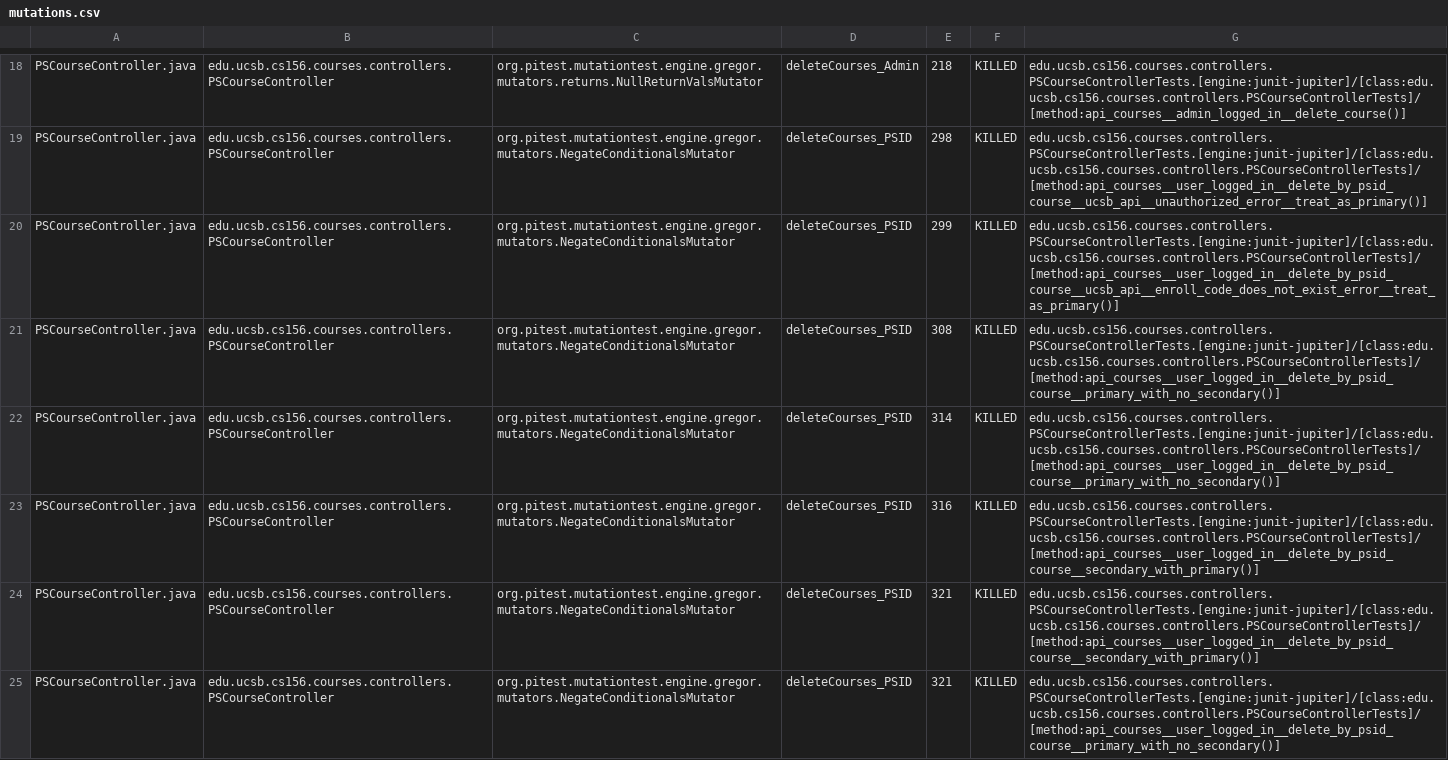
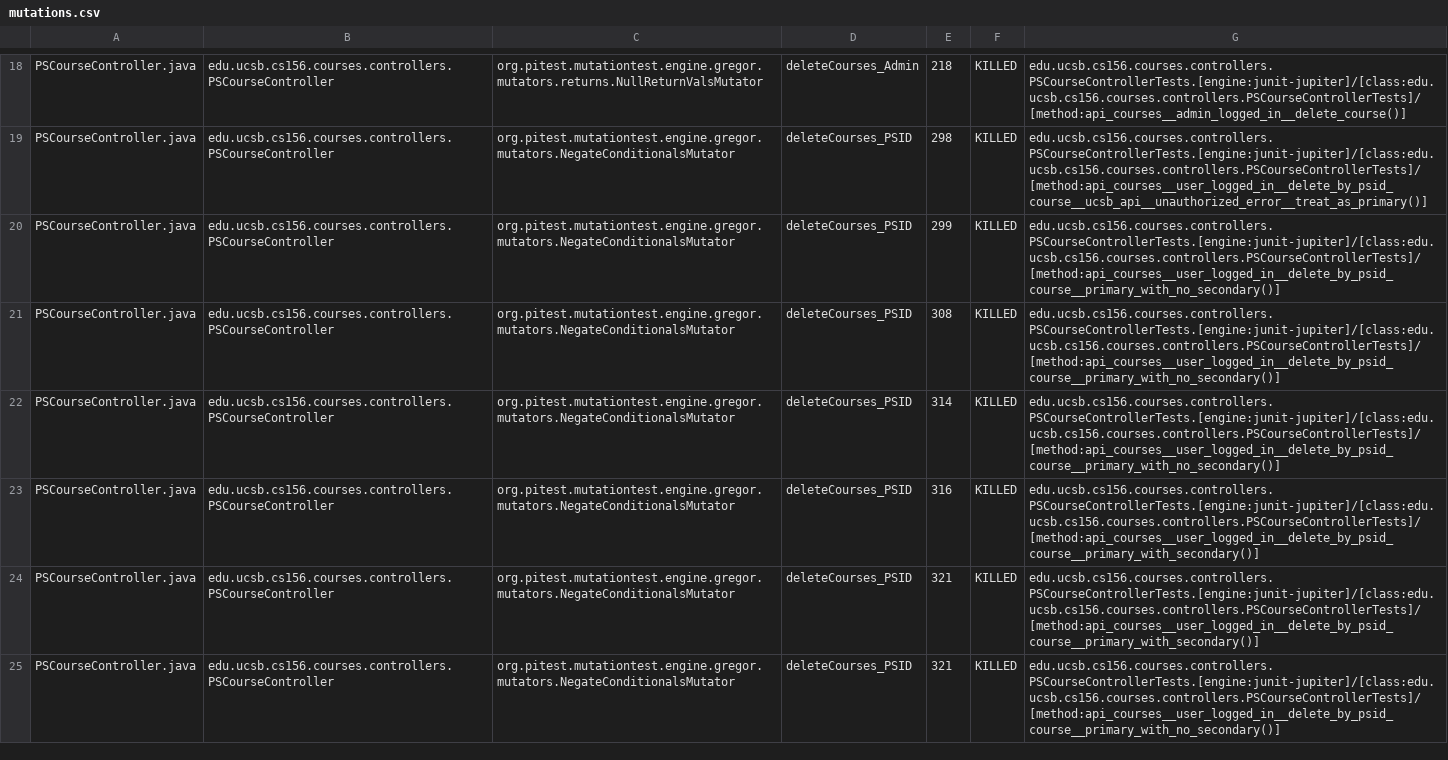
Before and after one commit to ucsb-cs156-s26/proj-courses-s26-03, a CSV file: prs/30/pitest/mutations.csv, drawn as a sheet; only a part is shown, gaps mark what is left out; the diff covers the shown part only.

Commit message:
Deploying to gh-pages from @ ucsb-cs156-s26/proj-courses-s26-03@231c3d6a6a2b20d7e86f2624658b2dc0eb1d4287 🚀

```diff
--- a/prs/30/pitest/mutations.csv
+++ b/prs/30/pitest/mutations.csv
@@ -19,7 +19,7 @@ PSCourseController.java,edu.ucsb.cs156.courses.controllers.PSCourseController,or
 PSCourseController.java,edu.ucsb.cs156.courses.controllers.PSCourseController,org.pitest.mutationtest.engine.gregor.mutators.NegateConditionalsMutator,deleteCourses_PSID,298,KILLED,edu.ucsb.cs156.courses.controllers.PSCourseControllerTests.[engine:junit-jupiter]/[class:edu.ucsb.cs156.courses.controllers.PSCourseControllerTests]/[method:api_courses__user_logged_in__delete_by_psid_course__ucsb_api__unauthorized_error__treat_as_primary()]
-PSCourseController.java,edu.ucsb.cs156.courses.controllers.PSCourseController,org.pitest.mutationtest.engine.gregor.mutators.NegateConditionalsMutator,deleteCourses_PSID,299,KILLED,edu.ucsb.cs156.courses.controllers.PSCourseControllerTests.[engine:junit-jupiter]/[class:edu.ucsb.cs156.courses.controllers.PSCourseControllerTests]/[method:api_courses__user_logged_in__delete_by_psid_course__ucsb_api__enroll_code_does_not_exist_error__treat_as_primary()]
+PSCourseController.java,edu.ucsb.cs156.courses.controllers.PSCourseController,org.pitest.mutationtest.engine.gregor.mutators.NegateConditionalsMutator,deleteCourses_PSID,299,KILLED,edu.ucsb.cs156.courses.controllers.PSCourseControllerTests.[engine:junit-jupiter]/[class:edu.ucsb.cs156.courses.controllers.PSCourseControllerTests]/[method:api_courses__user_logged_in__delete_by_psid_course__primary_with_no_secondary()]
 PSCourseController.java,edu.ucsb.cs156.courses.controllers.PSCourseController,org.pitest.mutationtest.engine.gregor.mutators.NegateConditionalsMutator,deleteCourses_PSID,308,KILLED,edu.ucsb.cs156.courses.controllers.PSCourseControllerTests.[engine:junit-jupiter]/[class:edu.ucsb.cs156.courses.controllers.PSCourseControllerTests]/[method:api_courses__user_logged_in__delete_by_psid_course__primary_with_no_secondary()]
 PSCourseController.java,edu.ucsb.cs156.courses.controllers.PSCourseController,org.pitest.mutationtest.engine.gregor.mutators.NegateConditionalsMutator,deleteCourses_PSID,314,KILLED,edu.ucsb.cs156.courses.controllers.PSCourseControllerTests.[engine:junit-jupiter]/[class:edu.ucsb.cs156.courses.controllers.PSCourseControllerTests]/[method:api_courses__user_logged_in__delete_by_psid_course__primary_with_no_secondary()]
-PSCourseController.java,edu.ucsb.cs156.courses.controllers.PSCourseController,org.pitest.mutationtest.engine.gregor.mutators.NegateConditionalsMutator,deleteCourses_PSID,316,KILLED,edu.ucsb.cs156.courses.controllers.PSCourseControllerTests.[engine:junit-jupiter]/[class:edu.ucsb.cs156.courses.controllers.PSCourseControllerTests]/[method:api_courses__user_logged_in__delete_by_psid_course__secondary_with_primary()]
-PSCourseController.java,edu.ucsb.cs156.courses.controllers.PSCourseController,org.pitest.mutationtest.engine.gregor.mutators.NegateConditionalsMutator,deleteCourses_PSID,321,KILLED,edu.ucsb.cs156.courses.controllers.PSCourseControllerTests.[engine:junit-jupiter]/[class:edu.ucsb.cs156.courses.controllers.PSCourseControllerTests]/[method:api_courses__user_logged_in__delete_by_psid_course__secondary_with_primary()]
+PSCourseController.java,edu.ucsb.cs156.courses.controllers.PSCourseController,org.pitest.mutationtest.engine.gregor.mutators.NegateConditionalsMutator,deleteCourses_PSID,316,KILLED,edu.ucsb.cs156.courses.controllers.PSCourseControllerTests.[engine:junit-jupiter]/[class:edu.ucsb.cs156.courses.controllers.PSCourseControllerTests]/[method:api_courses__user_logged_in__delete_by_psid_course__primary_with_secondary()]
+PSCourseController.java,edu.ucsb.cs156.courses.controllers.PSCourseController,org.pitest.mutationtest.engine.gregor.mutators.NegateConditionalsMutator,deleteCourses_PSID,321,KILLED,edu.ucsb.cs156.courses.controllers.PSCourseControllerTests.[engine:junit-jupiter]/[class:edu.ucsb.cs156.courses.controllers.PSCourseControllerTests]/[method:api_courses__user_logged_in__delete_by_psid_course__primary_with_secondary()]
 PSCourseController.java,edu.ucsb.cs156.courses.controllers.PSCourseController,org.pitest.mutationtest.engine.gregor.mutators.NegateConditionalsMutator,deleteCourses_PSID,321,KILLED,edu.ucsb.cs156.courses.controllers.PSCourseControllerTests.[engine:junit-jupiter]/[class:edu.ucsb.cs156.courses.controllers.PSCourseControllerTests]/[method:api_courses__user_logged_in__delete_by_psid_course__primary_with_no_secondary()]
```
Also changed, not shown: 44 edited cells elsewhere in this file, 53 other files.
